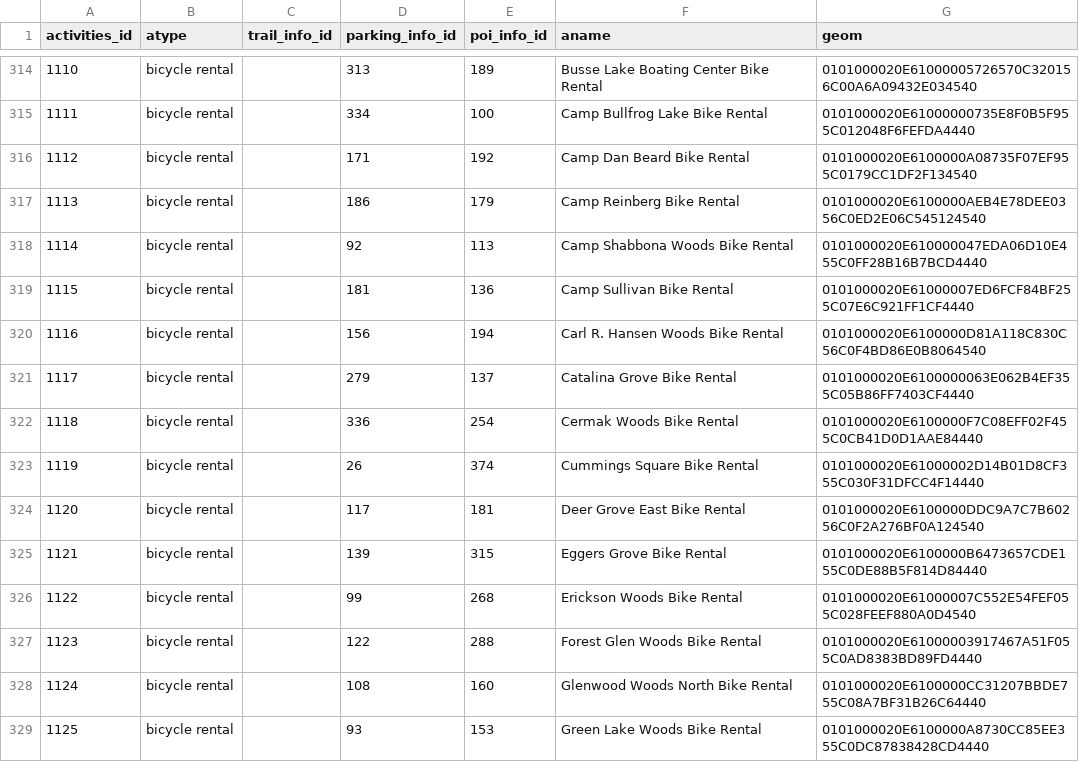
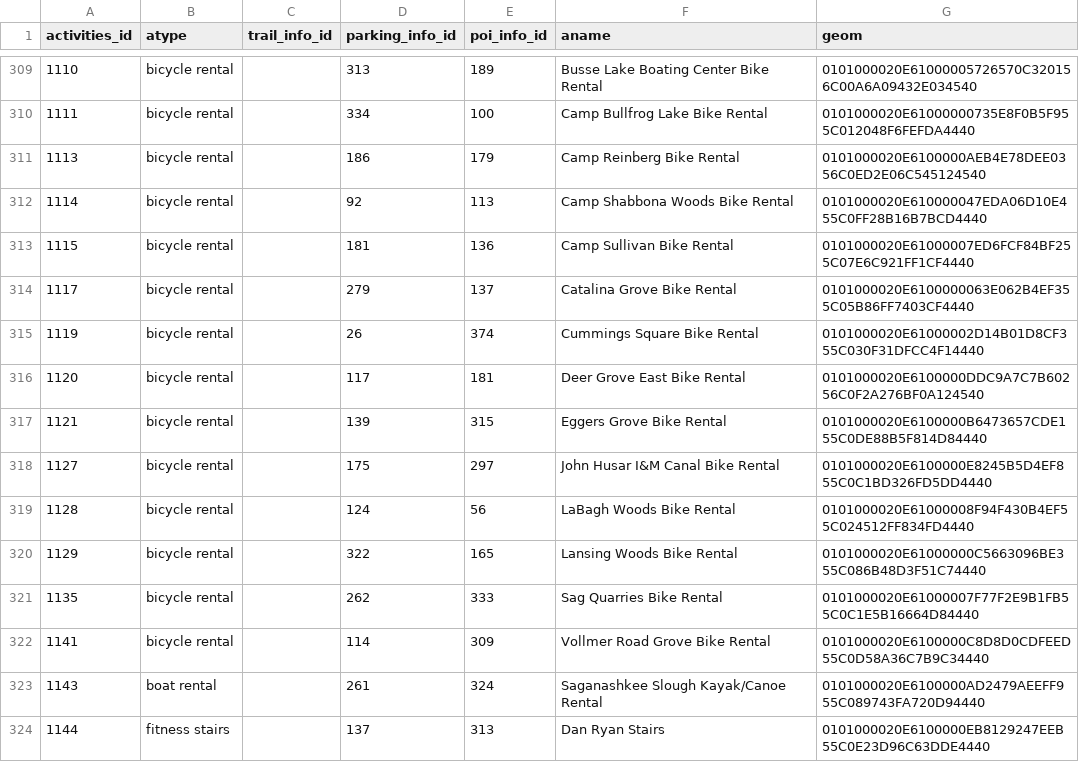
Before and after one commit to fpdcc/webmap_data_updates, a CSV file: map data/activities.csv, drawn as a sheet; only a part is shown, gaps mark what is left out; the shorter side is filled out with more unchanged rows; the diff covers the shown part only.

```diff
--- a/map data/activities.csv
+++ b/map data/activities.csv
@@ -315,3 +310,2 @@ activities_id,atype,trail_info_id,parking_info_id,poi_info_id,aname,geom
 1111,bicycle rental,,334,100,Camp Bullfrog Lake Bike Rental,0101000020E61000000735E8F0B5F955C012048F6FEFDA4440
-1112,bicycle rental,,171,192,Camp Dan Beard Bike Rental,0101000020E6100000A08735F07EF955C0179CC1DF2F134540
 1113,bicycle rental,,186,179,Camp Reinberg Bike Rental,0101000020E6100000AEB4E78DEE0356C0ED2E06C545124540
@@ -319,5 +313,3 @@ activities_id,atype,trail_info_id,parking_info_id,poi_info_id,aname,geom
 1115,bicycle rental,,181,136,Camp Sullivan Bike Rental,0101000020E61000007ED6FCF84BF255C07E6C921FF1CF4440
-1116,bicycle rental,,156,194,Carl R. Hansen Woods Bike Rental,0101000020E6100000D81A118C830C56C0F4BD86E0B8064540
 1117,bicycle rental,,279,137,Catalina Grove Bike Rental,0101000020E6100000063E062B4EF355C05B86FF7403CF4440
-1118,bicycle rental,,336,254,Cermak Woods Bike Rental,0101000020E6100000F7C08EFF02F455C0CB41D0D1AAE84440
 1119,bicycle rental,,26,374,Cummings Square Bike Rental,0101000020E61000002D14B01D8CF355C030F31DFCC4F14440
@@ -325,5 +317 @@ activities_id,atype,trail_info_id,parking_info_id,poi_info_id,aname,geom
 1121,bicycle rental,,139,315,Eggers Grove Bike Rental,0101000020E6100000B6473657CDE155C0DE88B5F814D84440
-1122,bicycle rental,,99,268,Erickson Woods Bike Rental,0101000020E61000007C552E54FEF055C028FEEF880A0D4540
-1123,bicycle rental,,122,288,Forest Glen Woods Bike Rental,0101000020E61000003917467A51F055C0AD8383BD89FD4440
-1124,bicycle rental,,108,160,Glenwood Woods North Bike Rental,0101000020E6100000CC31207BBDE755C08A7BF31B26C64440
-1125,bicycle rental,,93,153,Green Lake Woods Bike Rental,0101000020E6100000A8730CC85EE355C0DC87838428CD4440
```
Also changed, not shown: 17 removed rows elsewhere in this file, map data/parking_entrance.csv, map data/trails_desc.csv, 3 other files.
